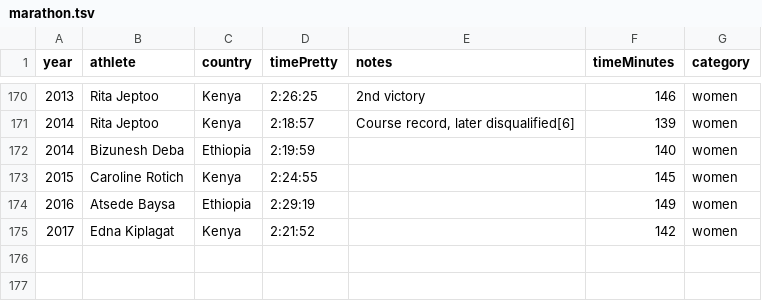
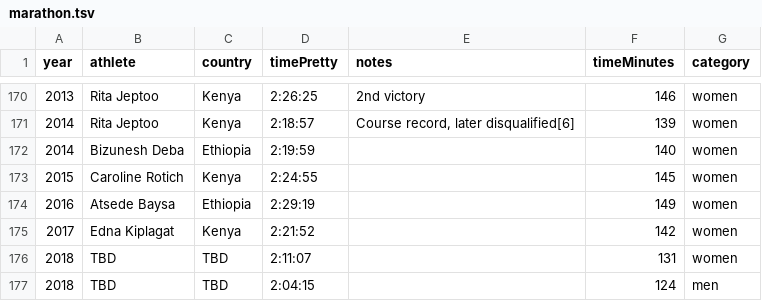
Before and after one commit to inon-peled/dtu_visualization_d3_course, a TSV file: homework/hw1/marathon.tsv, drawn as a sheet; only a part is shown, gaps mark what is left out; the diff names each change by its address in the sheet, - before the commit and + after, or states it on an @@ line.

```diff
--- a/homework/hw1/marathon.tsv
+++ b/homework/hw1/marathon.tsv
+row 176: 2018 | TBD | TBD | 2:11:07 |  | 131 | women
+row 177: 2018 | TBD | TBD | 2:04:15 |  | 124 | men
```
Also changed, not shown: 1 other file.
